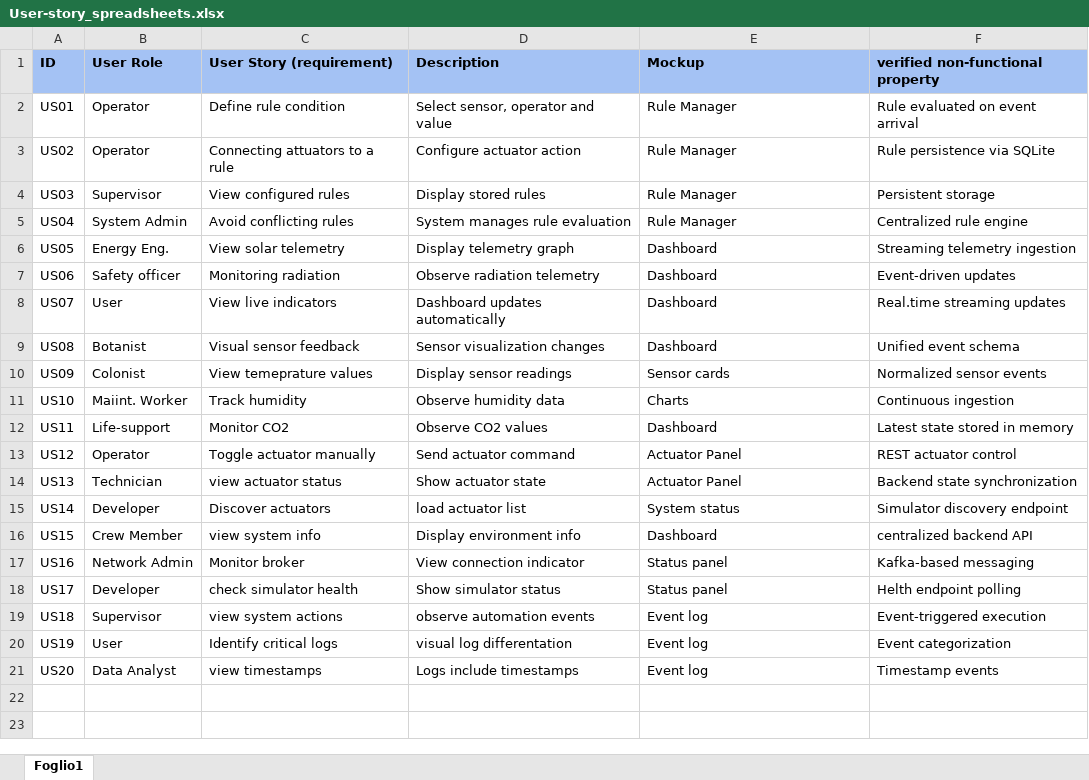
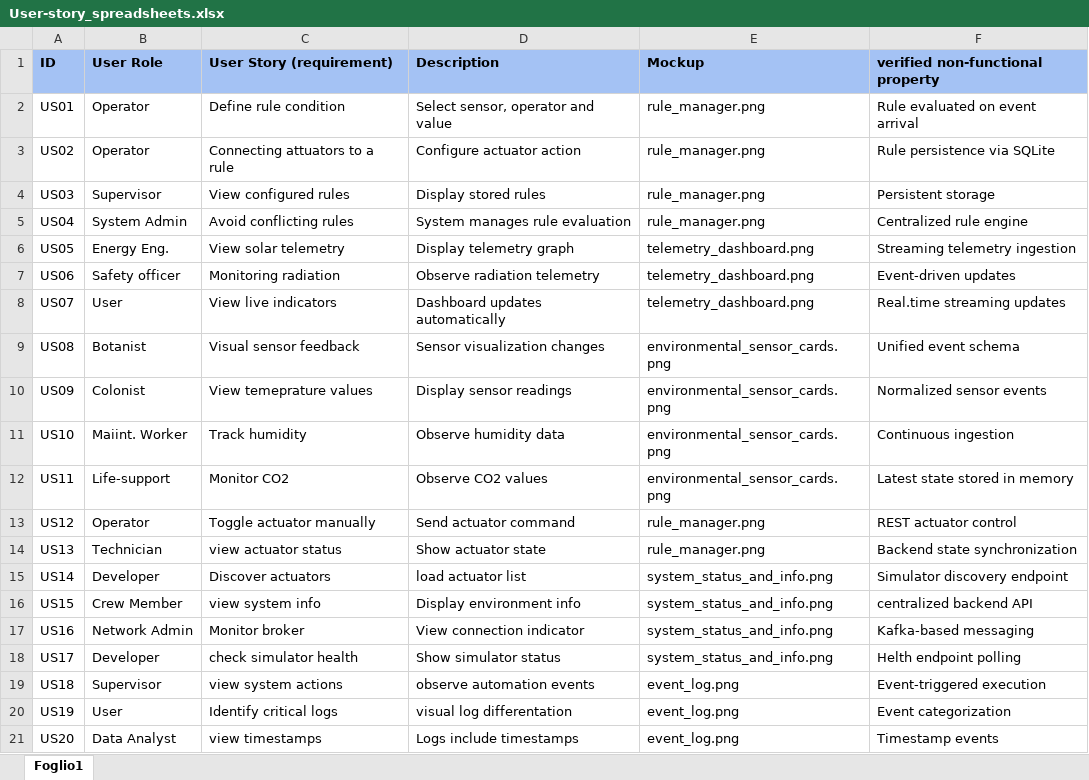
Before and after one commit to danrazin/2056165_ENIGMI, an Excel workbook: booklets/User-story_spreadsheets.xlsx, sheet Foglio1, drawn as a sheet; values as stored, in another font and other column widths than the file's, no borders; charts and pictures not drawn; the diff names each change by its address in the sheet, - before the commit and + after, or states it on an @@ line.

```diff
--- a/booklets/User-story_spreadsheets.xlsx (sheet Foglio1)
+++ b/booklets/User-story_spreadsheets.xlsx (sheet Foglio1)
-E2:E5 (Mockup): Rule Manager
+E2:E5 (Mockup): rule_manager.png
-E6:E8 (Mockup): Dashboard
+E6:E8 (Mockup): telemetry_dashboard.png
-E9 (Mockup): Dashboard
+E9 (Mockup): environmental_sensor_cards.png
-E10 (Mockup): Sensor cards
+E10 (Mockup): environmental_sensor_cards.png
-E11 (Mockup): Charts
+E11 (Mockup): environmental_sensor_cards.png
-E12 (Mockup): Dashboard
+E12 (Mockup): environmental_sensor_cards.png
-E13:E14 (Mockup): Actuator Panel
+E13:E14 (Mockup): rule_manager.png
-E15 (Mockup): System status
+E15 (Mockup): system_status_and_info.png
-E16 (Mockup): Dashboard
+E16 (Mockup): system_status_and_info.png
-E17:E18 (Mockup): Status panel
+E17:E18 (Mockup): system_status_and_info.png
-E19:E21 (Mockup): Event log
+E19:E21 (Mockup): event_log.png
```
Also changed, not shown: charts or pictures, 7 other files.
